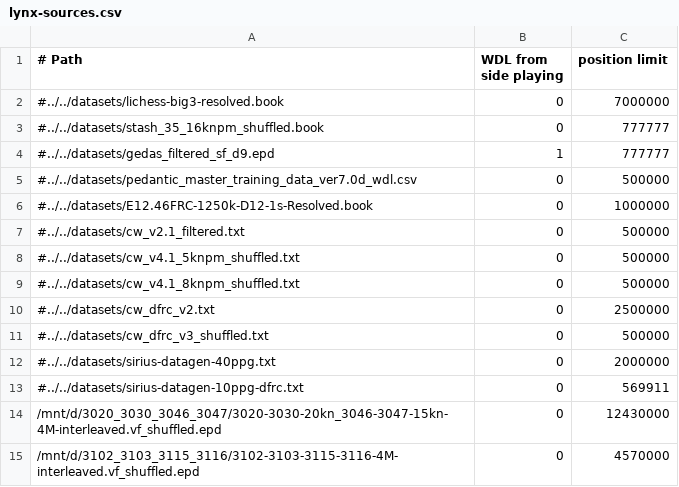
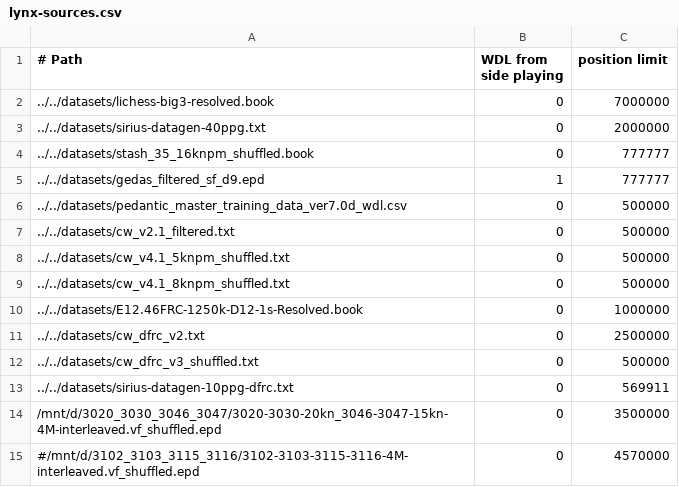
Before and after one commit to lynx-chess/texel-tuner, a CSV file: src/lynx-sources.csv, drawn as a sheet.

Commit message:
Add 3.5M of lynx-v1.0

```diff
--- a/src/lynx-sources.csv
+++ b/src/lynx-sources.csv
@@ -1,15 +1,15 @@
 # Path, WDL from side playing, position limit
-#../../datasets/lichess-big3-resolved.book,0,7000000
-#../../datasets/stash_35_16knpm_shuffled.book,0,777777
-#../../datasets/gedas_filtered_sf_d9.epd,1,777777
-#../../datasets/pedantic_master_training_data_ver7.0d_wdl.csv,0,500000
-#../../datasets/E12.46FRC-1250k-D12-1s-Resolved.book,0,1000000
-#../../datasets/cw_v2.1_filtered.txt,0,500000
-#../../datasets/cw_v4.1_5knpm_shuffled.txt,0,500000
-#../../datasets/cw_v4.1_8knpm_shuffled.txt,0,500000
-#../../datasets/cw_dfrc_v2.txt,0,2500000
-#../../datasets/cw_dfrc_v3_shuffled.txt,0,500000
-#../../datasets/sirius-datagen-40ppg.txt,0,2000000
-#../../datasets/sirius-datagen-10ppg-dfrc.txt,0,569911
-/mnt/d/3020_3030_3046_3047/3020-3030-20kn_3046-3047-15kn-4M-interleaved.vf_shuffled.epd,0,12430000
-/mnt/d/3102_3103_3115_3116/3102-3103-3115-3116-4M-interleaved.vf_shuffled.epd,0,4570000
+../../datasets/lichess-big3-resolved.book,0,7000000
+../../datasets/sirius-datagen-40ppg.txt,0,2000000
+../../datasets/stash_35_16knpm_shuffled.book,0,777777
+../../datasets/gedas_filtered_sf_d9.epd,1,777777
+../../datasets/pedantic_master_training_data_ver7.0d_wdl.csv,0,500000
+../../datasets/cw_v2.1_filtered.txt,0,500000
+../../datasets/cw_v4.1_5knpm_shuffled.txt,0,500000
+../../datasets/cw_v4.1_8knpm_shuffled.txt,0,500000
+../../datasets/E12.46FRC-1250k-D12-1s-Resolved.book,0,1000000
+../../datasets/cw_dfrc_v2.txt,0,2500000
+../../datasets/cw_dfrc_v3_shuffled.txt,0,500000
+../../datasets/sirius-datagen-10ppg-dfrc.txt,0,569911
+/mnt/d/3020_3030_3046_3047/3020-3030-20kn_3046-3047-15kn-4M-interleaved.vf_shuffled.epd,0,3500000
+#/mnt/d/3102_3103_3115_3116/3102-3103-3115-3116-4M-interleaved.vf_shuffled.epd,0,4570000
```
Also changed, not shown: 1 other file.
